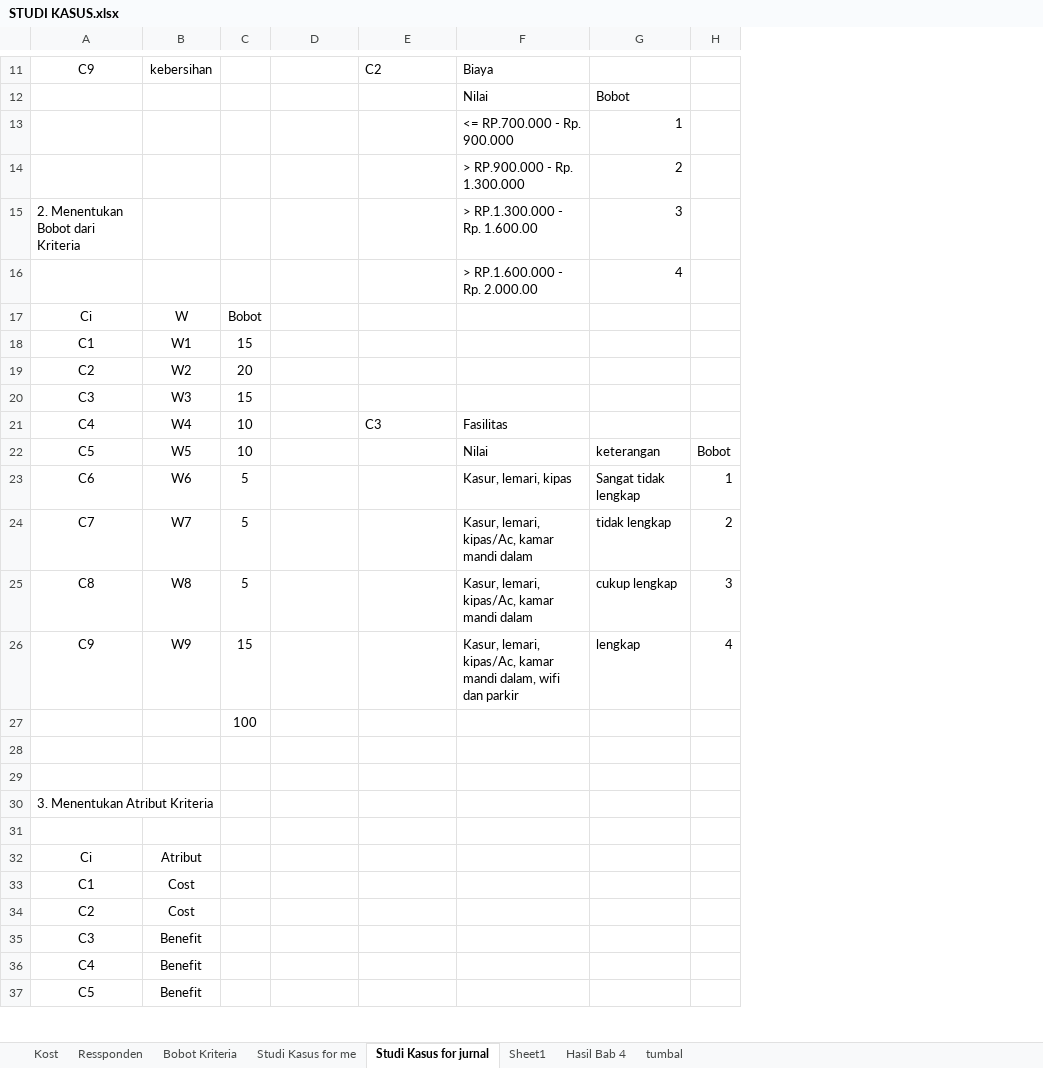
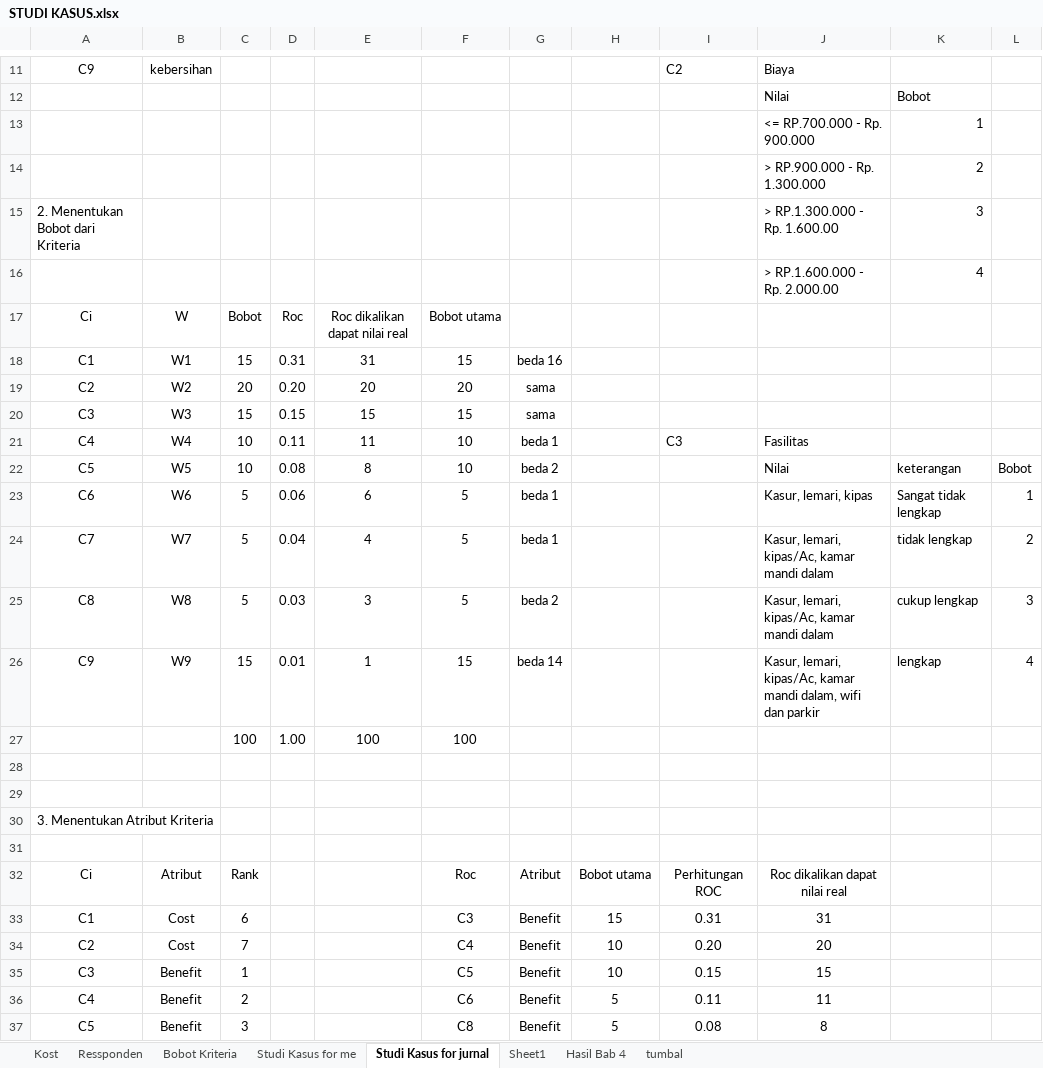
Before and after one commit to HANNN-YOLO/skripsi, an Excel workbook: STUDI KASUS.xlsx, sheet Studi Kasus for jurnal, drawn as a sheet; only a part is shown, gaps mark what is left out; values as stored, in another font and other column widths than the file's, no borders; charts and pictures and conditional formats not drawn; addresses are those after the commit; the diff covers the shown part only; the diff names each change by its address in the sheet, - before the commit and + after, or states it on an @@ line.

```diff
--- a/STUDI KASUS.xlsx (sheet Studi Kasus for jurnal)
+++ b/STUDI KASUS.xlsx (sheet Studi Kasus for jurnal)
+column D, rows 17-27: Roc | 0.31 | 0.20 | 0.15 | 0.11 | 0.08 | 0.06 | 0.04 | 0.03 | 0.01 | 1.00
+column E, rows 17-27: Roc dikalikan dapat nilai real | 31 | 20 | 15 | 11 | 8 | 6 | 4 | 3 | 1 | 100
+column G, rows 18-37: beda 16 | sama | sama | beda 1 | beda 2 | beda 1 | beda 1 | beda 2 | beda 14 |  |  |  |  |  | Atribut | Benefit | Benefit | Benefit | Benefit | Benefit
+column H, rows 32-37: Bobot utama | 15 | 10 | 10 | 5 | 5
-F17: (empty)
+F17: Bobot utama
-F18: (empty)
+F18: 15
-F19: (empty)
+F19: 20
-F20: (empty)
+F20: 15
-F21:F22: (empty)
+F21:F22: 10
-F23:F25: (empty)
+F23:F25: 5
-F26: (empty)
+F26: 15
-F27: (empty)
+F27: 100
-C32: (empty)
+C32: Rank
-F32: (empty)
+F32: Roc
-I32: (empty)
+I32: Perhitungan ROC
-J32: (empty)
+J32: Roc dikalikan dapat nilai real
-C33: (empty)
+C33: 6
-F33: (empty)
+F33: C3
-I33: (empty)
+I33: 0.31
-J33: (empty)
+J33: 31
-C34: (empty)
+C34: 7
-F34: (empty)
+F34: C4
-I34: (empty)
+I34: 0.20
-J34: (empty)
+J34: 20
-C35: (empty)
+C35: 1
-F35: (empty)
+F35: C5
-I35: (empty)
+I35: 0.15
-J35: (empty)
+J35: 15
-C36: (empty)
+C36: 2
-F36: (empty)
+F36: C6
-I36: (empty)
+I36: 0.11
-J36: (empty)
+J36: 11
-C37: (empty)
+C37: 3
-F37: (empty)
+F37: C8
-I37: (empty)
+I37: 0.08
-J37: (empty)
+J37: 8
```
Also changed, not shown: 19 edited cells elsewhere in this sheet, sheet Studi Kasus for me, sheet Kost, formulas that keep their value, charts or pictures, 3 other files.
